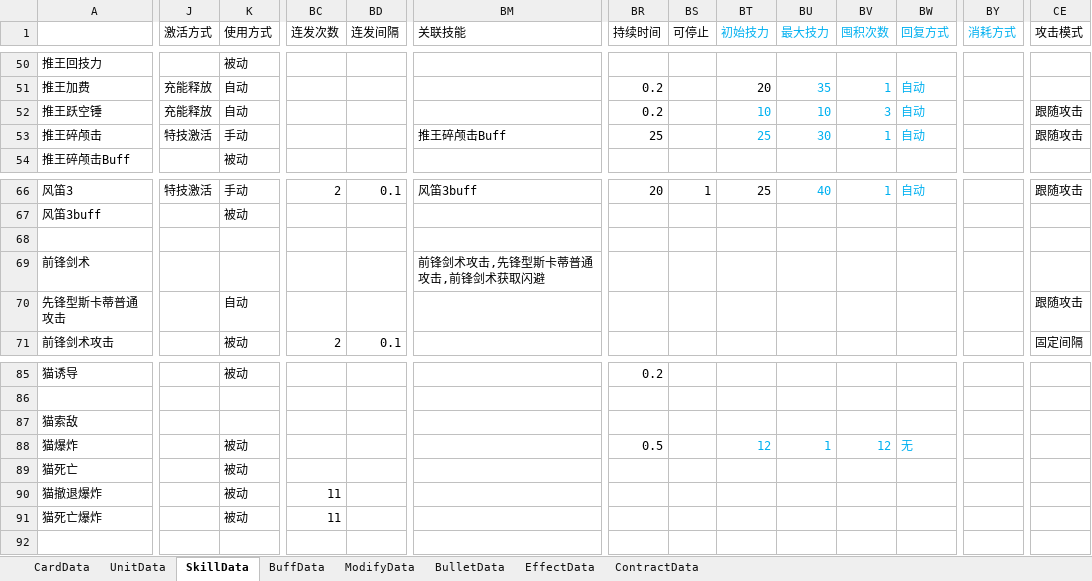
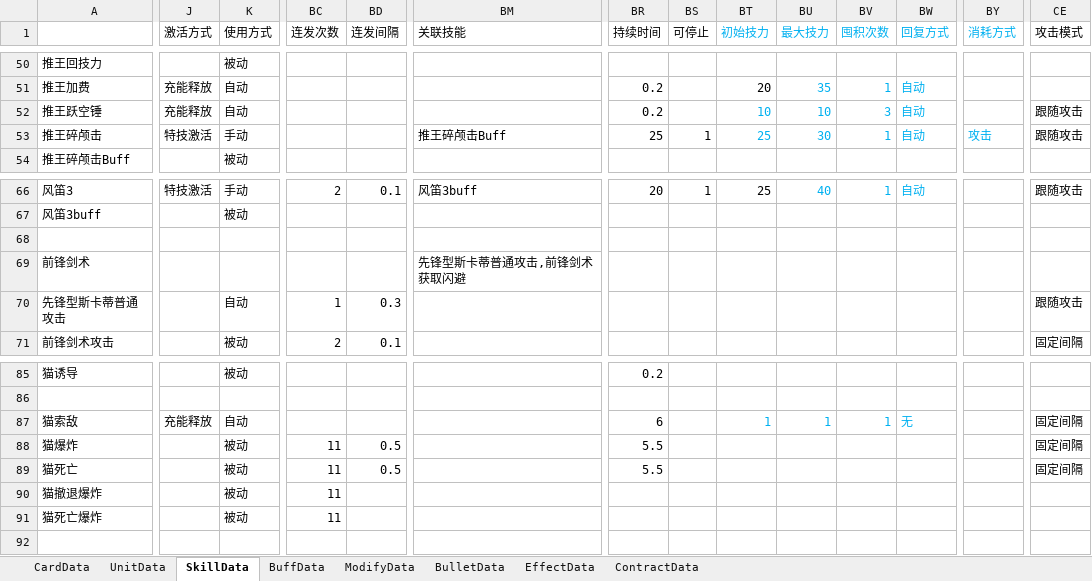
Before and after one commit to XR-857342619/ArkN, an Excel workbook: Excel/Main/先锋.xlsx, sheet SkillData, drawn as a sheet; only a part is shown, gaps mark what is left out; values as stored, in another font and other column widths than the file's, no borders; the diff names each change by its address in the sheet, - before the commit and + after, or states it on an @@ line.

```diff
--- a/Excel/Main/先锋.xlsx (sheet SkillData)
+++ b/Excel/Main/先锋.xlsx (sheet SkillData)
-BS53 (可停止): (empty)
+BS53 (可停止): 1
-BY53 (消耗方式): (empty)
+BY53 (消耗方式): 攻击
-BM69 (关联技能): 前锋剑术攻击,先锋型斯卡蒂普通攻击,前锋剑术获取闪避
+BM69 (关联技能): 先锋型斯卡蒂普通攻击,前锋剑术获取闪避
-BC70 (连发次数): (empty)
+BC70 (连发次数): 1
-BD70 (连发间隔): (empty)
+BD70 (连发间隔): 0.3
-J87 (激活方式): (empty)
+J87 (激活方式): 充能释放
-K87 (使用方式): (empty)
+K87 (使用方式): 自动
-BR87 (持续时间): (empty)
+BR87 (持续时间): 6
-BT87 (初始技力): (empty)
+BT87 (初始技力): 1
-BU87 (最大技力): (empty)
+BU87 (最大技力): 1
-BV87 (囤积次数): (empty)
+BV87 (囤积次数): 1
-BW87 (回复方式): (empty)
+BW87 (回复方式): 无
-CE87:CE89 (攻击模式): (empty)
+CE87:CE89 (攻击模式): 固定间隔
-BC88:BC89 (连发次数): (empty)
+BC88:BC89 (连发次数): 11
-BD88:BD89 (连发间隔): (empty)
+BD88:BD89 (连发间隔): 0.5
-BR88 (持续时间): 0.5
+BR88 (持续时间): 5.5
-BT88 (初始技力): 12
+BT88 (初始技力): (empty)
-BU88 (最大技力): 1
+BU88 (最大技力): (empty)
-BV88 (囤积次数): 12
+BV88 (囤积次数): (empty)
-BW88 (回复方式): 无
+BW88 (回复方式): (empty)
-BR89 (持续时间): (empty)
+BR89 (持续时间): 5.5
```
Also changed, not shown: sheet UnitData, 8 other files.
